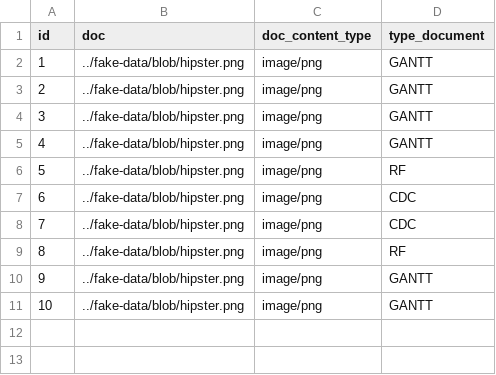
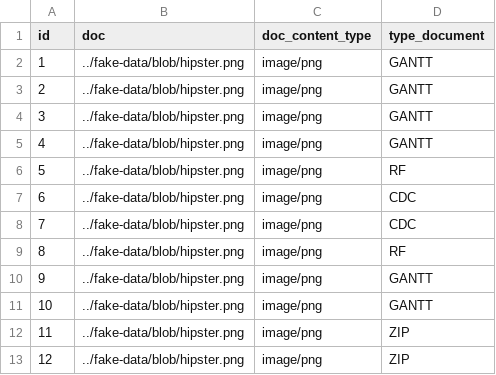
Before and after one commit to nicolasprvd/gestion_projet_tic, a CSV file: src/main/resources/config/liquibase/fake-data/document.csv, drawn as a sheet.

```diff
--- a/src/main/resources/config/liquibase/fake-data/document.csv
+++ b/src/main/resources/config/liquibase/fake-data/document.csv
@@ -11 +11,3 @@ id;doc;doc_content_type;type_document
 10;../fake-data/blob/hipster.png;image/png;GANTT
+11;../fake-data/blob/hipster.png;image/png;ZIP
+12;../fake-data/blob/hipster.png;image/png;ZIP
```
Also changed, not shown: 6 other files.
